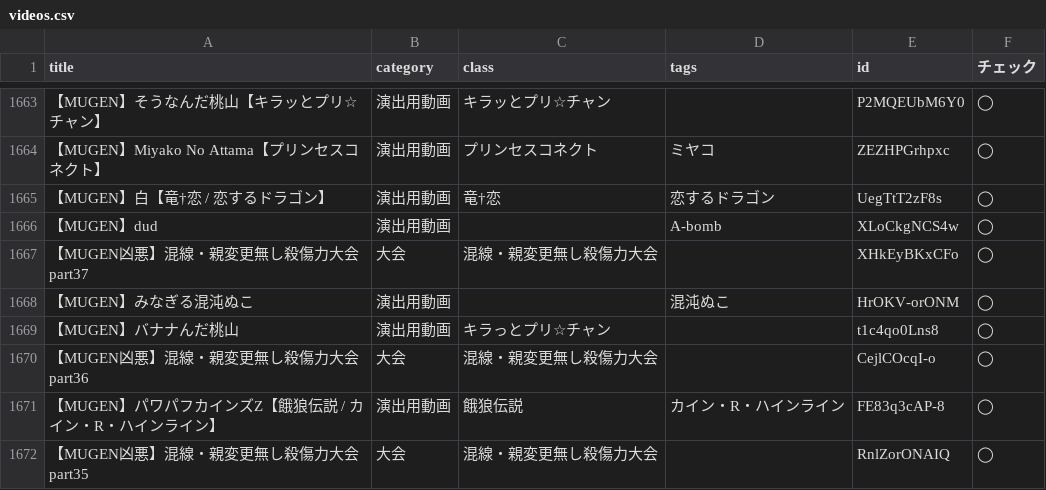
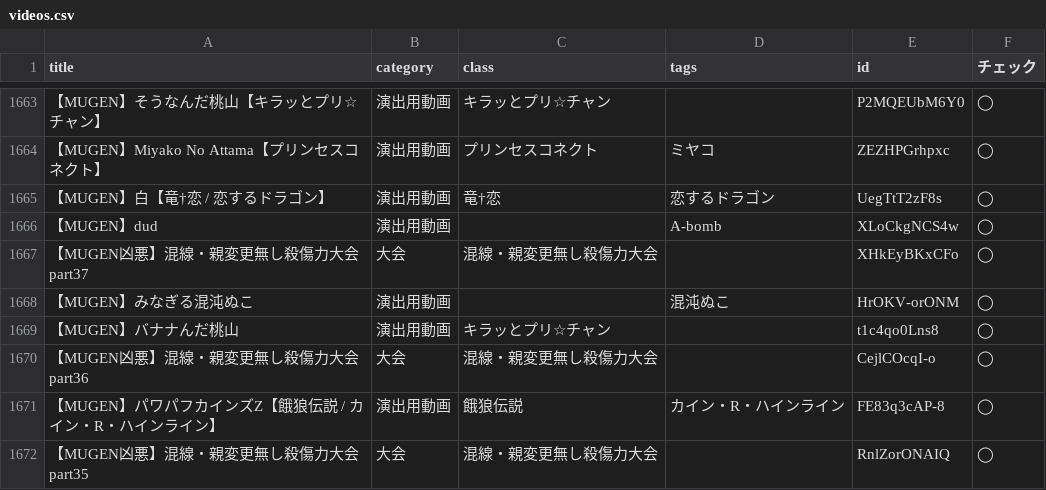
Before and after one commit to mugenjd/list, a CSV file: videos.csv, drawn as a sheet; only a part is shown, gaps mark what is left out; the diff names each change by its address in the sheet, - before the commit and + after, or states it on an @@ line.

Commit message:
Update videos.csv

```diff
--- a/videos.csv
+++ b/videos.csv
-C1669 (class): キラっとプリ☆チャン
+C1669 (class): キラッとプリ☆チャン
```
